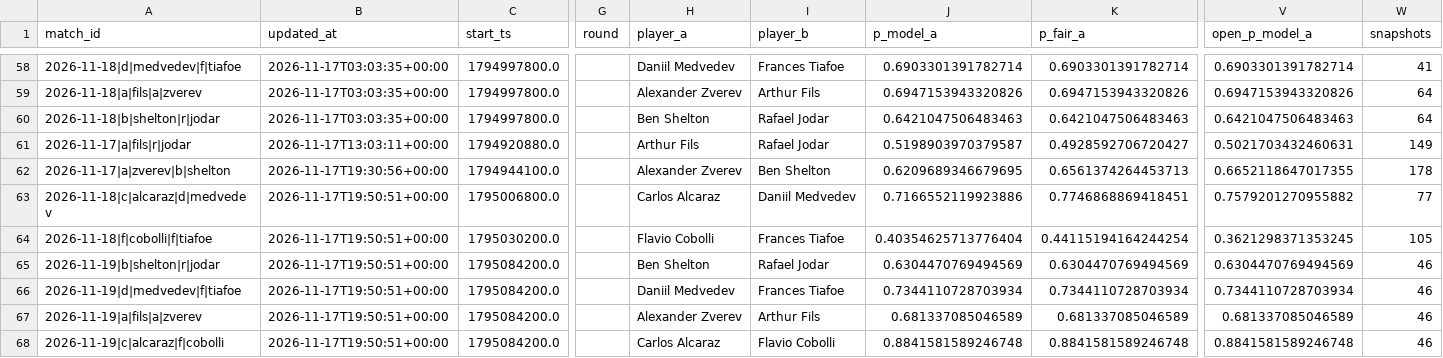
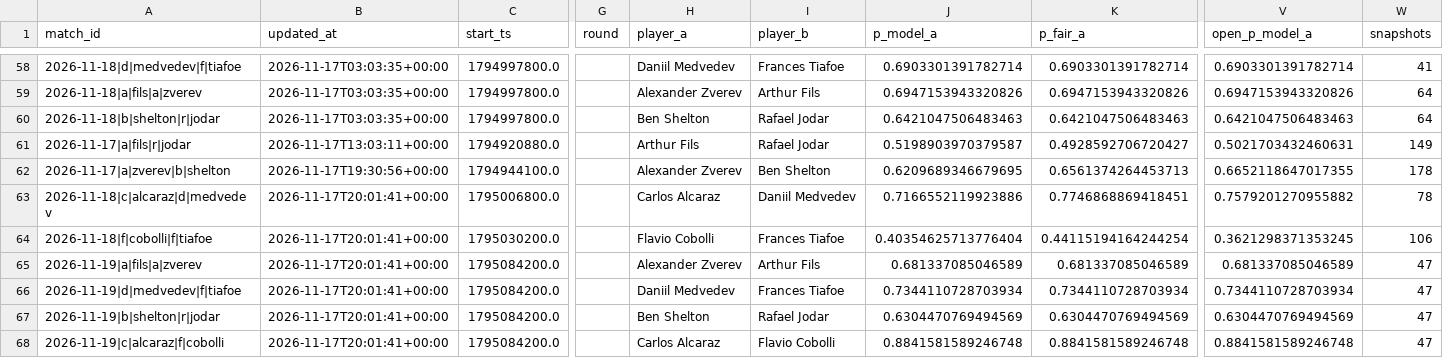
Before and after one commit to Nickan-ShabanNejad/Tennis-Probabilistic-Modelling, a CSV file: data/predictions/predictions_log.csv, drawn as a sheet; only a part is shown, gaps mark what is left out; the diff names each change by its address in the sheet, - before the commit and + after, or states it on an @@ line.

```diff
--- a/data/predictions/predictions_log.csv
+++ b/data/predictions/predictions_log.csv
-B63:B68 (updated_at): 2026-11-17T19:50:51+00:00
+B63:B68 (updated_at): 2026-11-17T20:01:41+00:00
-W63 (snapshots): 77
+W63 (snapshots): 78
-W64 (snapshots): 105
+W64 (snapshots): 106
-A65 (match_id): 2026-11-19|b|shelton|r|jodar
+A65 (match_id): 2026-11-19|a|fils|a|zverev
-H65 (player_a): Ben Shelton
+H65 (player_a): Alexander Zverev
-I65 (player_b): Rafael Jodar
+I65 (player_b): Arthur Fils
-J65 (p_model_a): 0.6304470769494569
+J65 (p_model_a): 0.681337085046589
-K65 (p_fair_a): 0.6304470769494569
+K65 (p_fair_a): 0.681337085046589
-V65 (open_p_model_a): 0.6304470769494569
+V65 (open_p_model_a): 0.681337085046589
-W65:W68 (snapshots): 46
+W65:W68 (snapshots): 47
-A67 (match_id): 2026-11-19|a|fils|a|zverev
+A67 (match_id): 2026-11-19|b|shelton|r|jodar
-H67 (player_a): Alexander Zverev
+H67 (player_a): Ben Shelton
-I67 (player_b): Arthur Fils
+I67 (player_b): Rafael Jodar
-J67 (p_model_a): 0.681337085046589
+J67 (p_model_a): 0.6304470769494569
-K67 (p_fair_a): 0.681337085046589
+K67 (p_fair_a): 0.6304470769494569
-V67 (open_p_model_a): 0.681337085046589
+V67 (open_p_model_a): 0.6304470769494569
```
Also changed, not shown: 1 other file.
